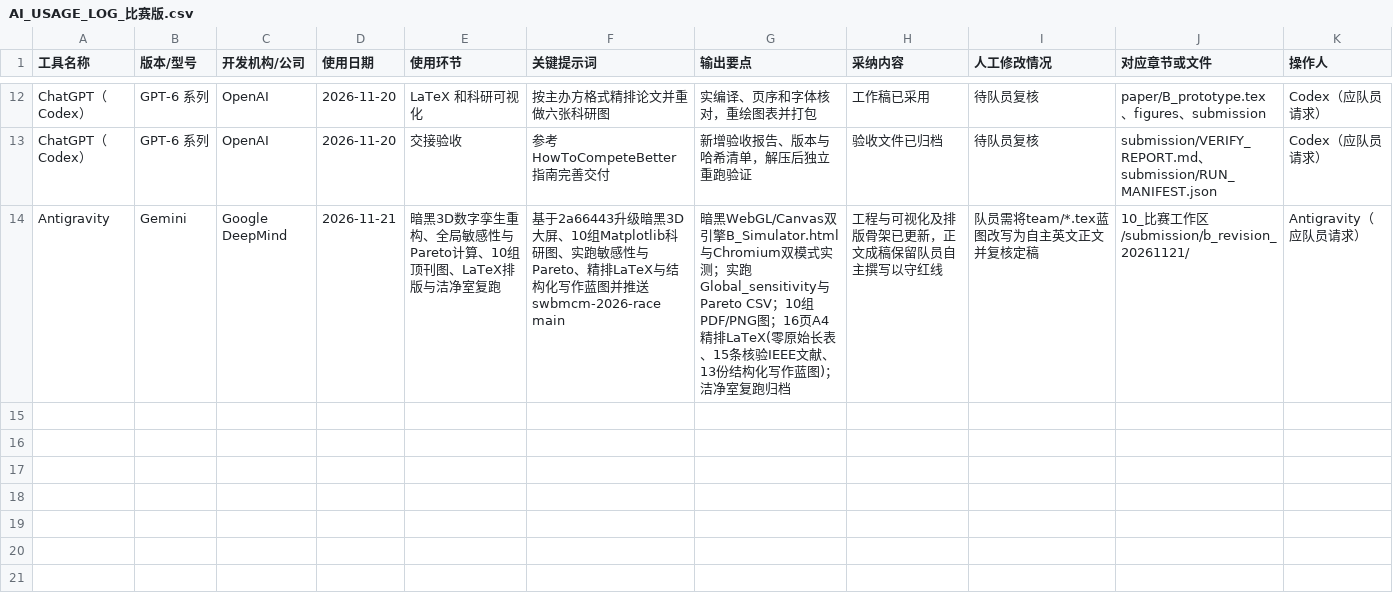
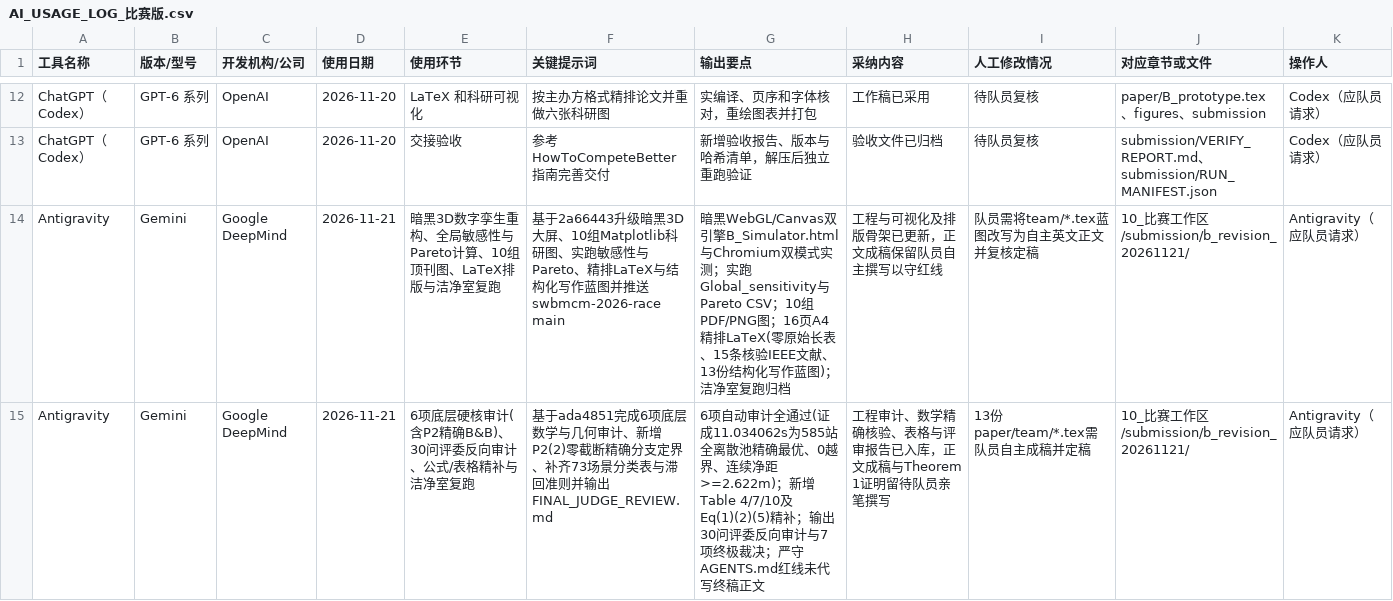
Before and after one commit to leo63772558/swbmcm-2026-race, a CSV file: 12_AI使用记录/AI_USAGE_LOG_比赛版.csv, drawn as a sheet; only a part is shown, gaps mark what is left out; the diff names each change by its address in the sheet, - before the commit and + after, or states it on an @@ line.

Commit message:
audit: 完成6项底层硬核复核(含P2精确分支定界零间隙证成)、30问评委反向审计及精简三线汇总表

```diff
--- a/12_AI使用记录/AI_USAGE_LOG_比赛版.csv
+++ b/12_AI使用记录/AI_USAGE_LOG_比赛版.csv
+row 15: Antigravity | Gemini | Google DeepMind | 2026-11-21 | 6项底层硬核审计(含P2精确B&B)、30问评委反向审计、公式/表格精补与洁净室复跑 | 基于ada4851完成6项底层数学与几何审计、新增P2(2)零截断精确分支定界、补齐73场景分类表与滞回准则并输出FINAL_JUDGE_REVIEW.md | 6项自动审计全通过(证成11.034062s为585站全离散池精确最优、0越界、连续净距>=2.622m)；新增Table 4/7/10及Eq(1)(2)(5)精补；输出30问评委反向审计与7项终极裁决；严守AGENTS.md红线未代写终稿正文 | 工程审计、数学精确核验、表格与评审报告已入库，正文成稿与Theorem 1证明留待队员亲笔撰写 | 13份paper/team/*.tex需队员自主成稿并定稿 | 10_比赛工作区/submission/b_revision_20261121/ | Antigravity（应队员请求）
```
Also changed, not shown: 08_ai-log/AI_USAGE_LOG.csv, 10_比赛工作区/submission/b_revision_20261121/AI_USAGE_LOG.csv, 31 other files.
